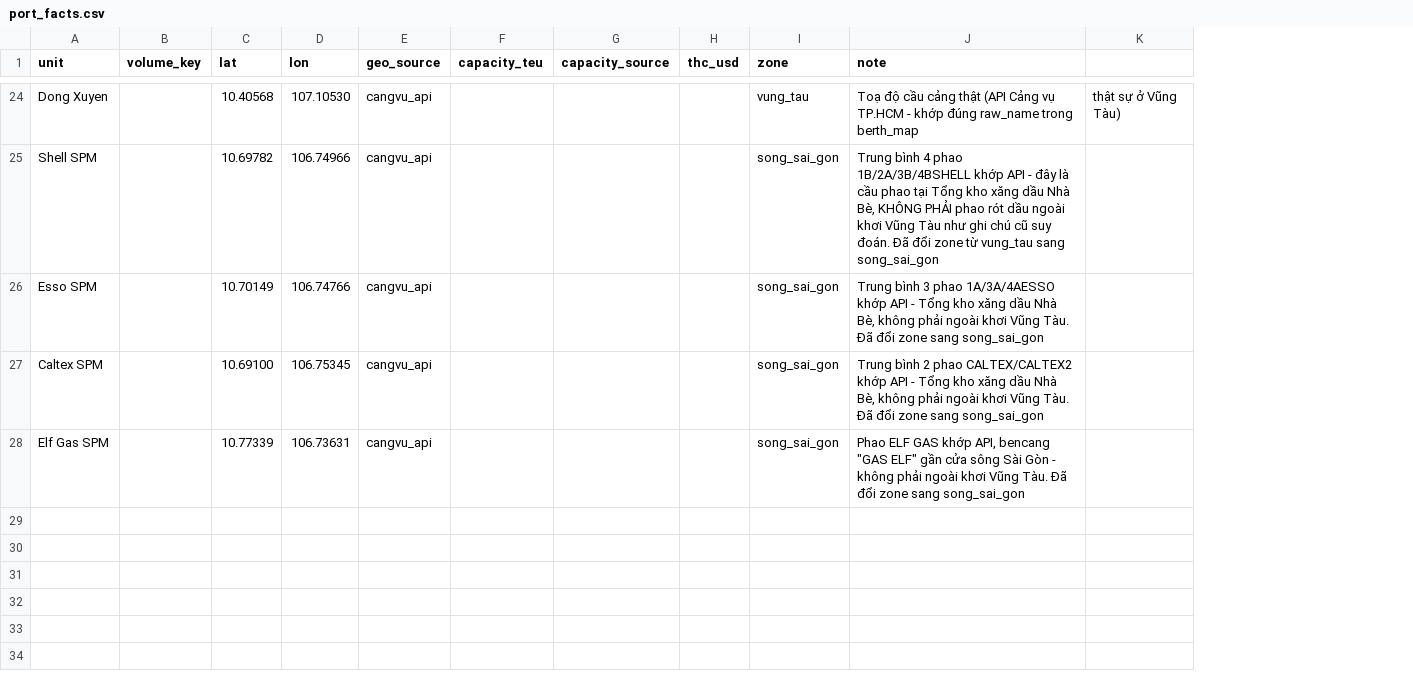
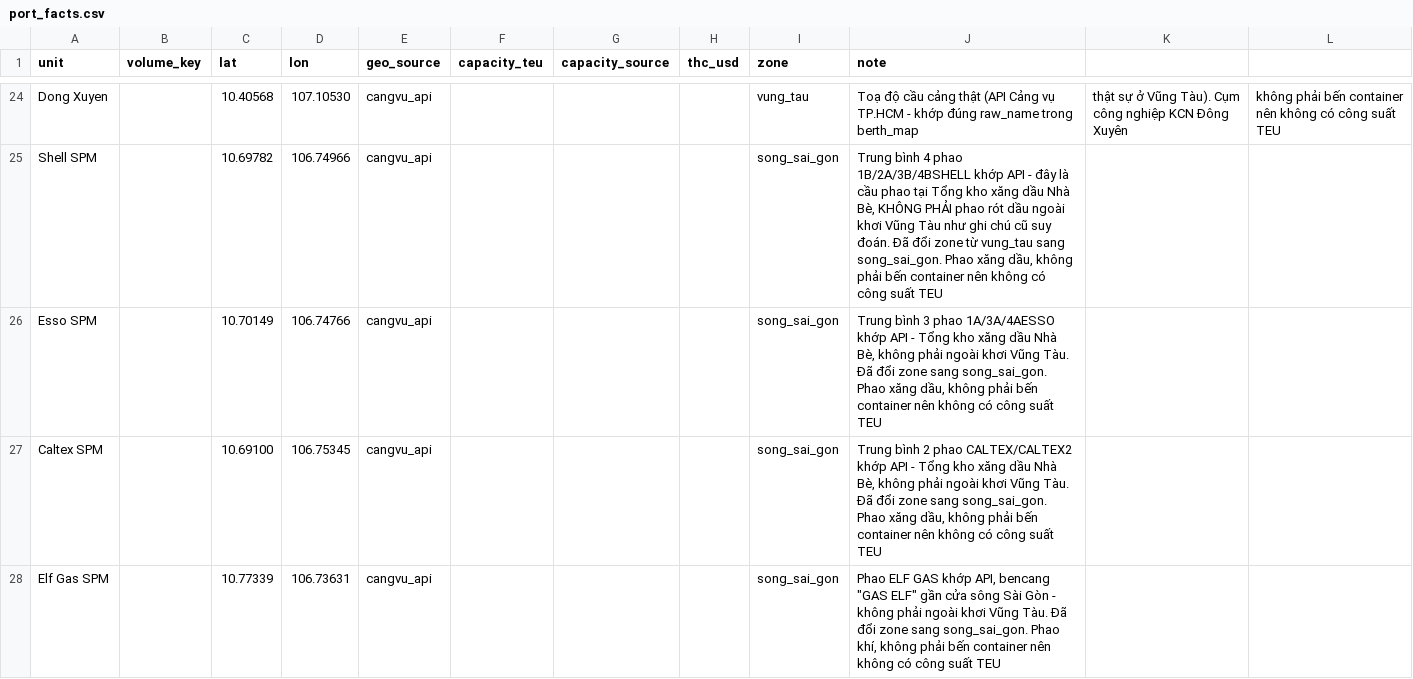
Before and after one commit to BrosPartners/hp-ship-schedule, a CSV file: data/hcm/port_facts.csv, drawn as a sheet; only a part is shown, gaps mark what is left out; removed rows and columns are numbered as before the commit, all else as after; the diff covers the shown part only; the diff names each change by its address in the sheet, - before the commit and + after, or states it on an @@ line.

```diff
--- a/data/hcm/port_facts.csv
+++ b/data/hcm/port_facts.csv
-column K, row 24: thật sự ở Vũng Tàu)
+column K, row 24: thật sự ở Vũng Tàu). Cụm công nghiệp KCN Đông Xuyên
+column L, row 24: không phải bến container nên không có công suất TEU
-J25 (note): …vung_tau sang song_sai_gon
+J25 (note): …vung_tau sang song_sai_gon. Phao xăng dầu, không phải bến container nên không có công suất TEU
-J26 (note): …zone sang song_sai_gon
+J26 (note): …zone sang song_sai_gon. Phao xăng dầu, không phải bến container nên không có công suất TEU
-J27 (note): …zone sang song_sai_gon
+J27 (note): …zone sang song_sai_gon. Phao xăng dầu, không phải bến container nên không có công suất TEU
-J28 (note): …zone sang song_sai_gon
+J28 (note): …zone sang song_sai_gon. Phao khí, không phải bến container nên không có công suất TEU
```
Also changed, not shown: 29 edited cells elsewhere in this file, 1 other file.
